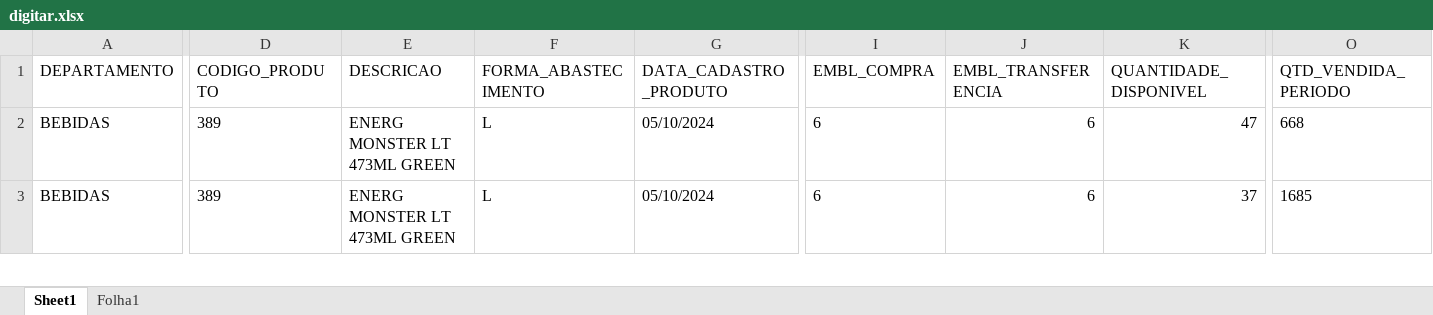
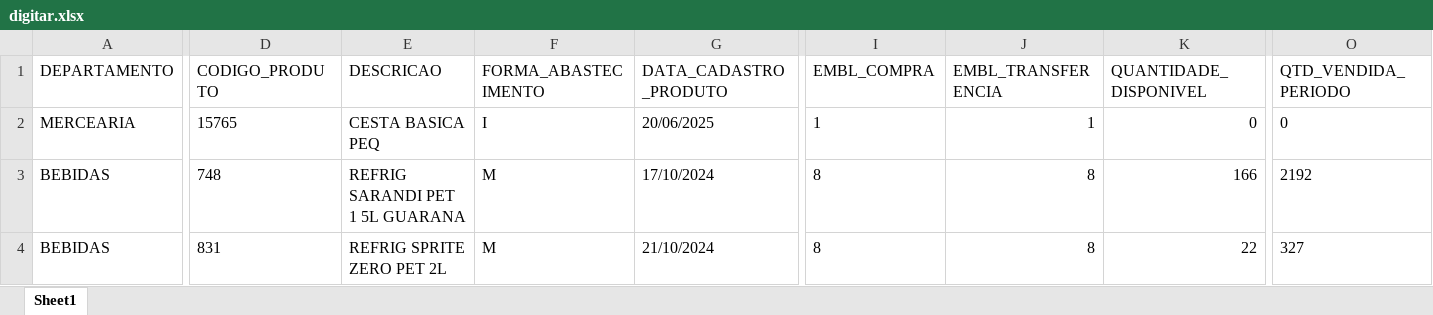
Before and after one commit to sgrimush-ops/Equipes_Agentes, an Excel workbook: Aplicativos/GAM/bd_saida/digitar.xlsx, sheet Sheet1, drawn as a sheet; only a part is shown, gaps mark what is left out; values as stored, in another font and other column widths than the file's, no borders; addresses are those after the commit; rows hold the shown columns only; the diff covers the shown part only; the diff names each change by its address in the sheet, - before the commit and + after, or states it on an @@ line.

```diff
--- a/Aplicativos/GAM/bd_saida/digitar.xlsx (sheet Sheet1)
+++ b/Aplicativos/GAM/bd_saida/digitar.xlsx (sheet Sheet1)
-sheet tab: Folha1
+row 2: MERCEARIA | 15765 | CESTA BASICA PEQ | I | 20/06/2025 | 1 | 1 | 0 | 0
-D3 (CODIGO_PRODUTO): 389
+D3 (CODIGO_PRODUTO): 748
-E3 (DESCRICAO): ENERG MONSTER LT 473ML GREEN
+E3 (DESCRICAO): REFRIG SARANDI PET 1 5L GUARANA
-F3:F4 (FORMA_ABASTECIMENTO): L
+F3:F4 (FORMA_ABASTECIMENTO): M
-G3 (DATA_CADASTRO_PRODUTO): 05/10/2024
+G3 (DATA_CADASTRO_PRODUTO): 17/10/2024
-I3:I4 (EMBL_COMPRA): 6
+I3:I4 (EMBL_COMPRA): 8
-J3:J4 (EMBL_TRANSFERENCIA): 6
+J3:J4 (EMBL_TRANSFERENCIA): 8
-K3 (QUANTIDADE_DISPONIVEL): 47
+K3 (QUANTIDADE_DISPONIVEL): 166
-O3 (QTD_VENDIDA_PERIODO): 668
+O3 (QTD_VENDIDA_PERIODO): 2192
-D4 (CODIGO_PRODUTO): 389
+D4 (CODIGO_PRODUTO): 831
-E4 (DESCRICAO): ENERG MONSTER LT 473ML GREEN
+E4 (DESCRICAO): REFRIG SPRITE ZERO PET 2L
-G4 (DATA_CADASTRO_PRODUTO): 05/10/2024
+G4 (DATA_CADASTRO_PRODUTO): 21/10/2024
-K4 (QUANTIDADE_DISPONIVEL): 37
+K4 (QUANTIDADE_DISPONIVEL): 22
-O4 (QTD_VENDIDA_PERIODO): 1685
+O4 (QTD_VENDIDA_PERIODO): 327
```
Also changed, not shown: 28 added rows, 28 removed rows and 428 edited cells elsewhere in this sheet, Aplicativos/ranking/ranking.xlsx, 16 other files.
